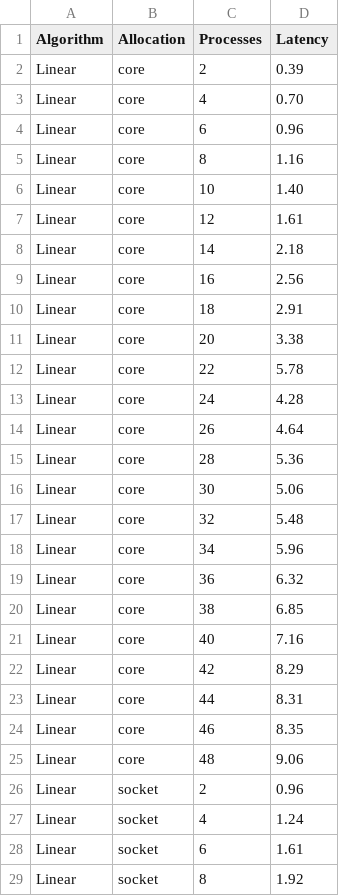
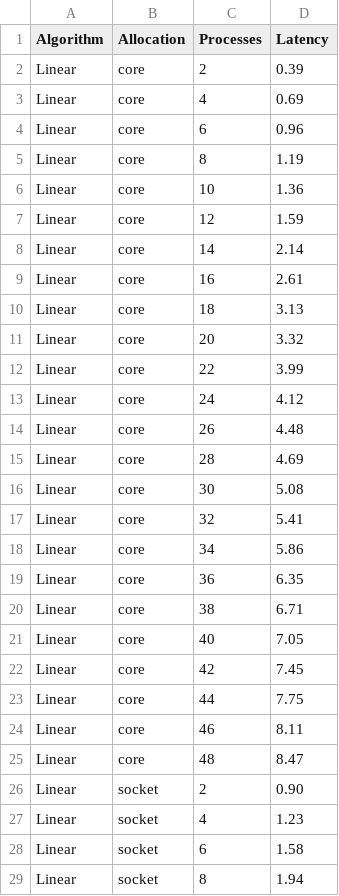
Before and after one commit to giuliofantuzzi/HPC_FinalProject, a CSV file: exercise1/barrier_THIN/barrier_results/barrier_linear.csv, drawn as a sheet; only a part is shown; the diff covers the shown part only.

Commit message:
fixed results for linear barrier

```diff
--- a/exercise1/barrier_THIN/barrier_results/barrier_linear.csv
+++ b/exercise1/barrier_THIN/barrier_results/barrier_linear.csv
@@ -2,28 +2,28 @@ Algorithm,Allocation,Processes,Latency
 Linear,core,2,0.39
-Linear,core,4,0.70
+Linear,core,4,0.69
 Linear,core,6,0.96
-Linear,core,8,1.16
-Linear,core,10,1.40
-Linear,core,12,1.61
-Linear,core,14,2.18
-Linear,core,16,2.56
-Linear,core,18,2.91
-Linear,core,20,3.38
-Linear,core,22,5.78
-Linear,core,24,4.28
-Linear,core,26,4.64
-Linear,core,28,5.36
-Linear,core,30,5.06
-Linear,core,32,5.48
-Linear,core,34,5.96
-Linear,core,36,6.32
-Linear,core,38,6.85
-Linear,core,40,7.16
-Linear,core,42,8.29
-Linear,core,44,8.31
-Linear,core,46,8.35
-Linear,core,48,9.06
-Linear,socket,2,0.96
-Linear,socket,4,1.24
-Linear,socket,6,1.61
-Linear,socket,8,1.92
+Linear,core,8,1.19
+Linear,core,10,1.36
+Linear,core,12,1.59
+Linear,core,14,2.14
+Linear,core,16,2.61
+Linear,core,18,3.13
+Linear,core,20,3.32
+Linear,core,22,3.99
+Linear,core,24,4.12
+Linear,core,26,4.48
+Linear,core,28,4.69
+Linear,core,30,5.08
+Linear,core,32,5.41
+Linear,core,34,5.86
+Linear,core,36,6.35
+Linear,core,38,6.71
+Linear,core,40,7.05
+Linear,core,42,7.45
+Linear,core,44,7.75
+Linear,core,46,8.11
+Linear,core,48,8.47
+Linear,socket,2,0.90
+Linear,socket,4,1.23
+Linear,socket,6,1.58
+Linear,socket,8,1.94
```
Also changed, not shown: 43 edited cells elsewhere in this file, 1 other file.
